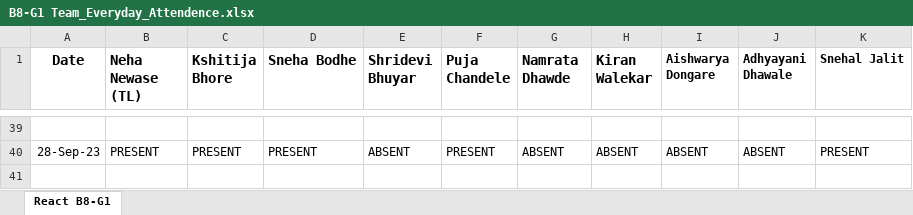
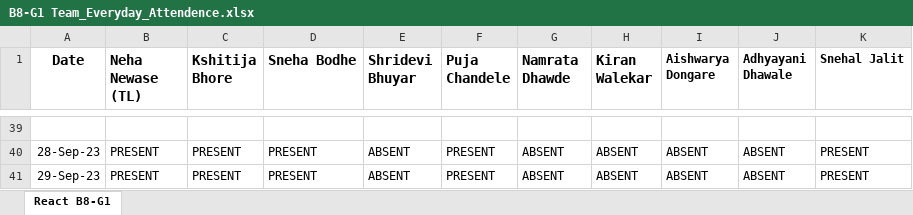
Before and after one commit to NehaNewase/JSLearning, an Excel workbook: B8-G1 Team_Everyday_Attendence.xlsx, sheet React B8-G1, drawn as a sheet; only a part is shown, gaps mark what is left out; values as stored, in another font and other column widths than the file's, no borders; the diff names each change by its address in the sheet, - before the commit and + after, or states it on an @@ line.

Commit message:
29 Sept Attendance
29 Sept Attendance

```diff
--- a/B8-G1 Team_Everyday_Attendence.xlsx (sheet React B8-G1)
+++ b/B8-G1 Team_Everyday_Attendence.xlsx (sheet React B8-G1)
+row 41: 29-Sep-23 | PRESENT | PRESENT | PRESENT | ABSENT | PRESENT | ABSENT | ABSENT | ABSENT | ABSENT | PRESENT
```
